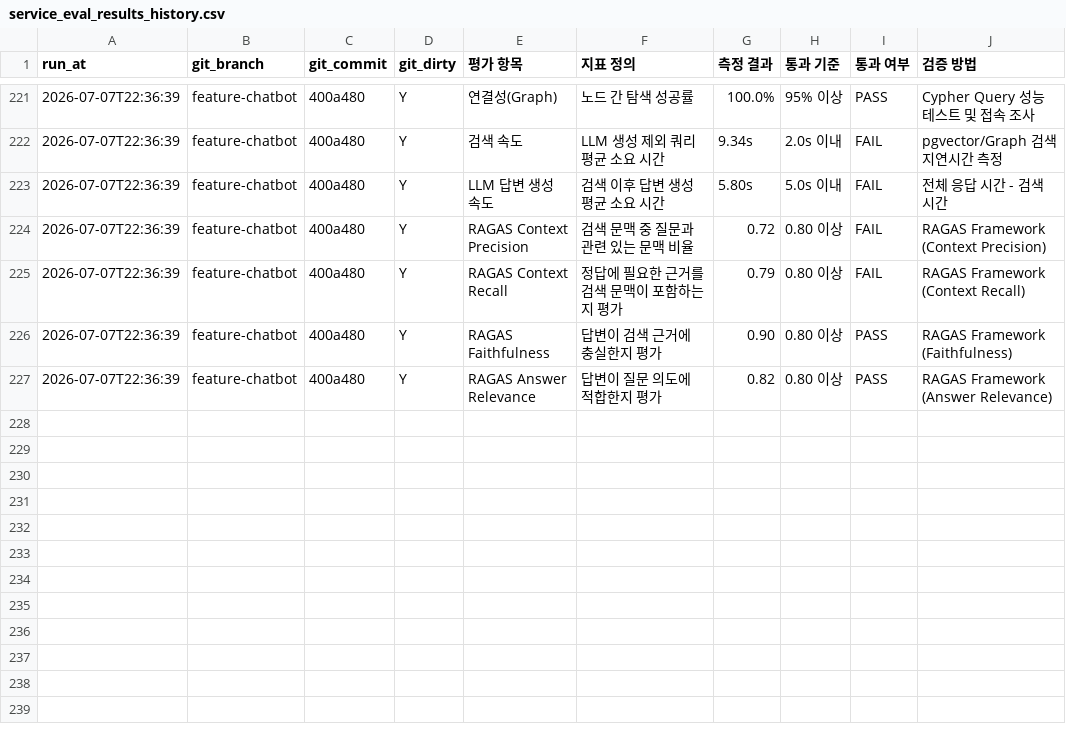
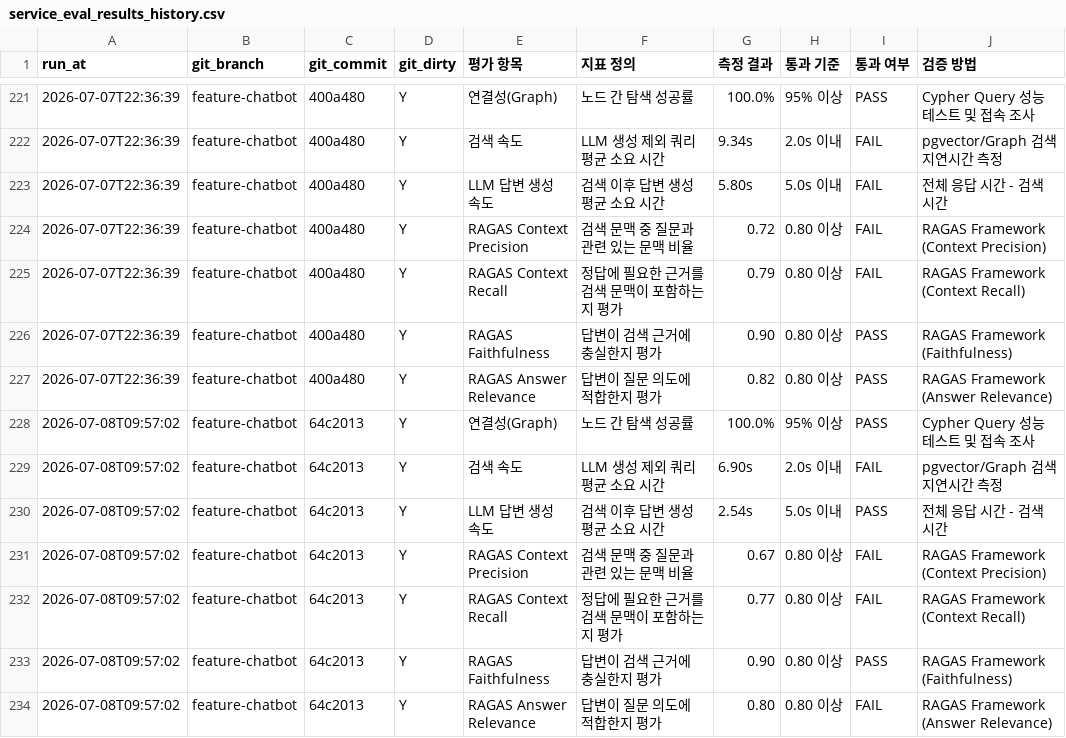
Before and after one commit to SKNETWORKS-FAMILY-AICAMP/SKN27-FINAL-2Team, a CSV file: etl/preprocessing/history/embedding/service_eval_results_history.csv, drawn as a sheet; only a part is shown, gaps mark what is left out; the diff names each change by its address in the sheet, - before the commit and + after, or states it on an @@ line.

```diff
--- a/etl/preprocessing/history/embedding/service_eval_results_history.csv
+++ b/etl/preprocessing/history/embedding/service_eval_results_history.csv
+row 228: 2026-07-08T09:57:02 | feature-chatbot | 64c2013 | Y | 연결성(Graph) | 노드 간 탐색 성공률 | 100.0% | 95% 이상 | PASS | Cypher Query 성능 테스트 및 접속 조사
+row 229: 2026-07-08T09:57:02 | feature-chatbot | 64c2013 | Y | 검색 속도 | LLM 생성 제외 쿼리 평균 소요 시간 | 6.90s | 2.0s 이내 | FAIL | pgvector/Graph 검색 지연시간 측정
+row 230: 2026-07-08T09:57:02 | feature-chatbot | 64c2013 | Y | LLM 답변 생성 속도 | 검색 이후 답변 생성 평균 소요 시간 | 2.54s | 5.0s 이내 | PASS | 전체 응답 시간 - 검색 시간
+row 231: 2026-07-08T09:57:02 | feature-chatbot | 64c2013 | Y | RAGAS Context Precision | 검색 문맥 중 질문과 관련 있는 문맥 비율 | 0.67 | 0.80 이상 | FAIL | RAGAS Framework (Context Precision)
+row 232: 2026-07-08T09:57:02 | feature-chatbot | 64c2013 | Y | RAGAS Context Recall | 정답에 필요한 근거를 검색 문맥이 포함하는지 평가 | 0.77 | 0.80 이상 | FAIL | RAGAS Framework (Context Recall)
+row 233: 2026-07-08T09:57:02 | feature-chatbot | 64c2013 | Y | RAGAS Faithfulness | 답변이 검색 근거에 충실한지 평가 | 0.90 | 0.80 이상 | PASS | RAGAS Framework (Faithfulness)
+row 234: 2026-07-08T09:57:02 | feature-chatbot | 64c2013 | Y | RAGAS Answer Relevance | 답변이 질문 의도에 적합한지 평가 | 0.80 | 0.80 이상 | FAIL | RAGAS Framework (Answer Relevance)
```
Also changed, not shown: etl/preprocessing/history/embedding/service_eval_results.csv, etl/preprocessing/history/embedding/service_eval_results_ragas_samples.csv, 2 other files.
